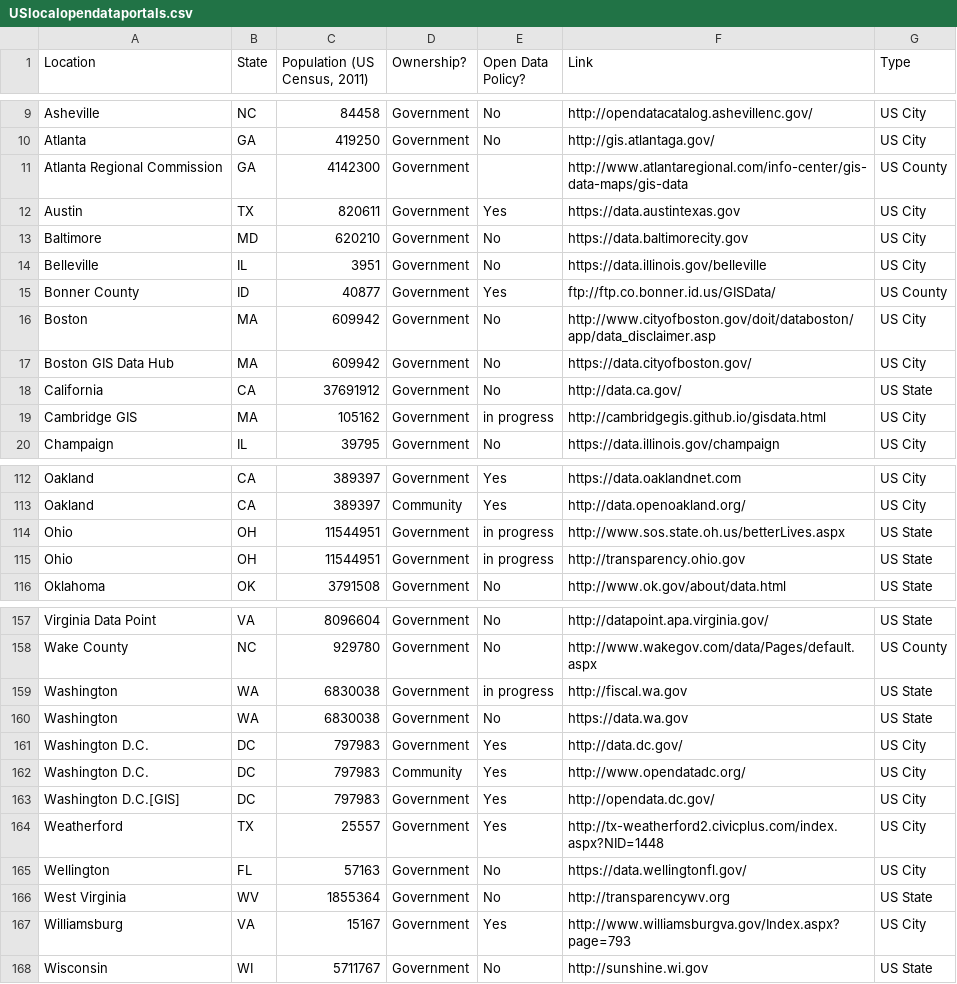
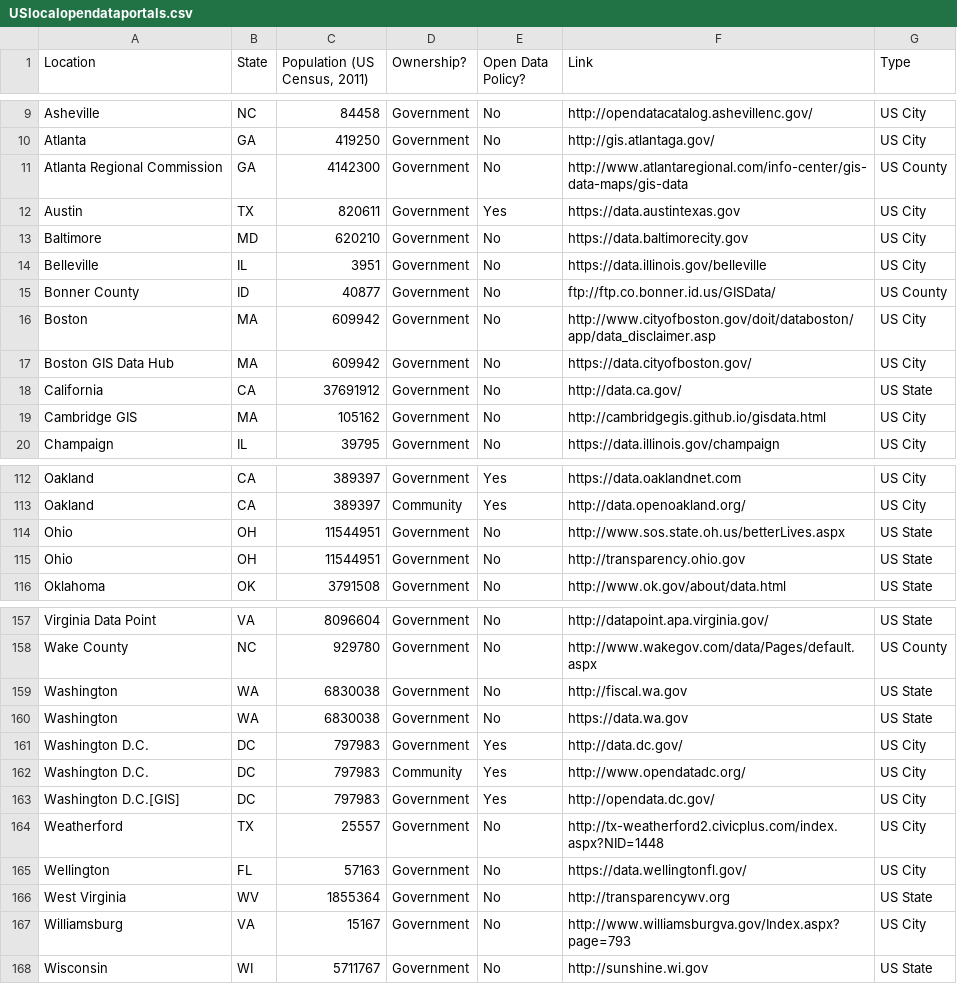
Before and after one commit to sunlightpolicy/opendata, a CSV file: USlocalopendataportals.csv, drawn as a sheet; only a part is shown, gaps mark what is left out; the diff covers the shown part only.

Commit message:
Updated open data policies listing

```diff
--- a/USlocalopendataportals.csv
+++ b/USlocalopendataportals.csv
@@ -10,3 +10,3 @@ Asheville,NC,84458,Government,No,http://opendatacatalog.ashevillenc.gov/,US City
 Atlanta,GA,419250,Government,No,http://gis.atlantaga.gov/,US City
-Atlanta Regional Commission,GA,4142300,Government,,http://www.atlantaregional.com/info-center/gis-data-maps/gis-data,US County
+Atlanta Regional Commission,GA,4142300,Government,No,http://www.atlantaregional.com/info-center/gis-data-maps/gis-data,US County
 Austin,TX,820611,Government,Yes,https://data.austintexas.gov,US City
@@ -14,3 +14,3 @@ Baltimore,MD,620210,Government,No,https://data.baltimorecity.gov,US City
 Belleville,IL,3951,Government,No,https://data.illinois.gov/belleville,US City
-Bonner County,ID,40877,Government,Yes,ftp://ftp.co.bonner.id.us/GISData/,US County
+Bonner County,ID,40877,Government,No,ftp://ftp.co.bonner.id.us/GISData/,US County
 Boston,MA,609942,Government,No,http://www.cityofboston.gov/doit/databoston/app/data_disclaimer.asp,US City
@@ -18,3 +18,3 @@ Boston GIS Data Hub,MA,609942,Government,No,https://data.cityofboston.gov/,US Ci
 California,CA,37691912,Government,No,http://data.ca.gov/,US State
-Cambridge GIS,MA,105162,Government,in progress,http://cambridgegis.github.io/gisdata.html,US City
+Cambridge GIS,MA,105162,Government,No,http://cambridgegis.github.io/gisdata.html,US City
 Champaign,IL,39795,Government,No,https://data.illinois.gov/champaign,US City
@@ -113,4 +113,4 @@ Oakland,CA,389397,Government,Yes,https://data.oaklandnet.com,US City
 Oakland,CA,389397,Community,Yes,http://data.openoakland.org/,US City
-Ohio,OH,11544951,Government,in progress,http://www.sos.state.oh.us/betterLives.aspx,US State
-Ohio,OH,11544951,Government,in progress,http://transparency.ohio.gov,US State
+Ohio,OH,11544951,Government,No,http://www.sos.state.oh.us/betterLives.aspx,US State
+Ohio,OH,11544951,Government,No,http://transparency.ohio.gov,US State
 Oklahoma,OK,3791508,Government,No,http://www.ok.gov/about/data.html,US State
@@ -158,3 +158,3 @@ Virginia Data Point,VA,8096604,Government,No,http://datapoint.apa.virginia.gov/,
 Wake County,NC,929780,Government,No,http://www.wakegov.com/data/Pages/default.aspx,US County
-Washington,WA,6830038,Government,in progress,http://fiscal.wa.gov,US State
+Washington,WA,6830038,Government,No,http://fiscal.wa.gov,US State
 Washington,WA,6830038,Government,No,https://data.wa.gov,US State
@@ -163,6 +163,6 @@ Washington D.C.,DC,797983,Community,Yes,http://www.opendatadc.org/,US City
 Washington D.C.[GIS],DC,797983,Government,Yes,http://opendata.dc.gov/,US City
-Weatherford,TX,25557,Government,Yes,http://tx-weatherford2.civicplus.com/index.aspx?NID=1448,US City
+Weatherford,TX,25557,Government,No,http://tx-weatherford2.civicplus.com/index.aspx?NID=1448,US City
 Wellington,FL,57163,Government,No,https://data.wellingtonfl.gov/,US City
 West Virginia,WV,1855364,Government,No,http://transparencywv.org,US State
-Williamsburg,VA,15167,Government,Yes,http://www.williamsburgva.gov/Index.aspx?page=793,US City
+Williamsburg,VA,15167,Government,No,http://www.williamsburgva.gov/Index.aspx?page=793,US City
 Wisconsin,WI,5711767,Government,No,http://sunshine.wi.gov,US State
```
Also changed, not shown: 19 edited cells elsewhere in this file.
